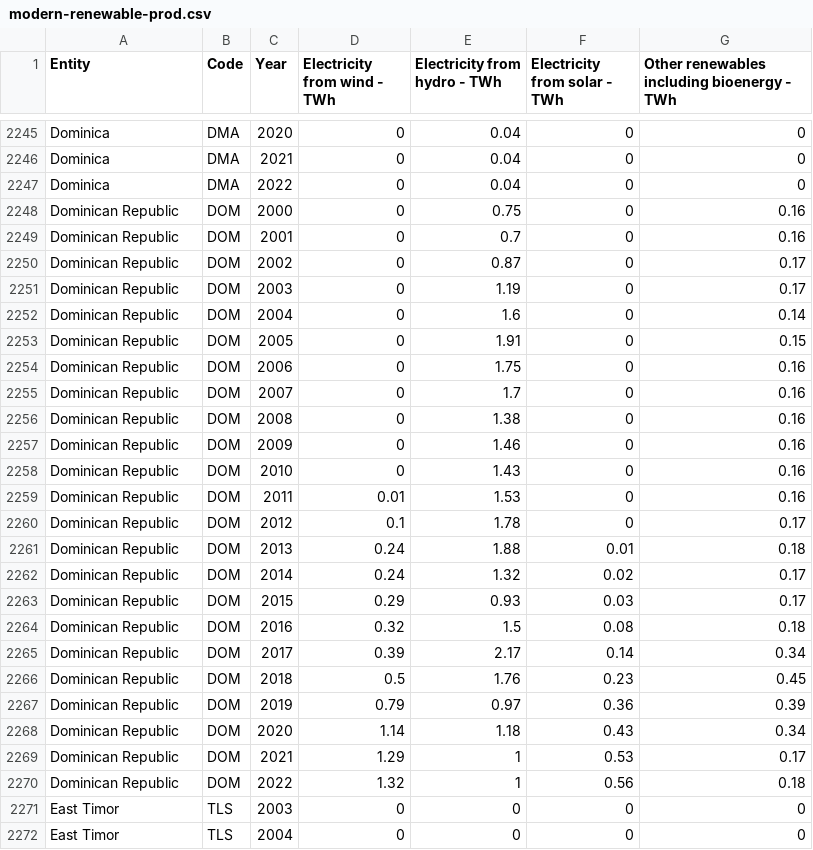
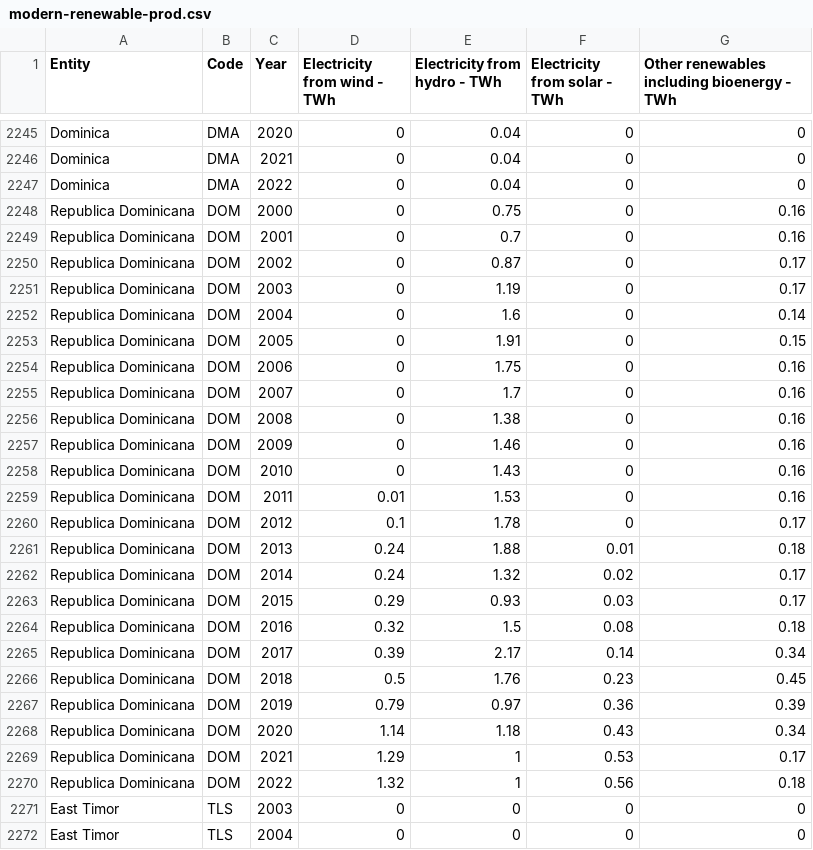
Before and after one commit to Aisengar/Energias_-renovables-, a CSV file: data/row_data/modern-renewable-prod.csv, drawn as a sheet; only a part is shown, gaps mark what is left out; the diff covers the shown part only.

```diff
--- a/data/row_data/modern-renewable-prod.csv
+++ b/data/row_data/modern-renewable-prod.csv
@@ -2247,25 +2247,25 @@ Dominica,DMA,2021,0,0.04,0,0
 Dominica,DMA,2022,0,0.04,0,0
-Dominican Republic,DOM,2000,0,0.75,0,0.16
-Dominican Republic,DOM,2001,0,0.7,0,0.16
-Dominican Republic,DOM,2002,0,0.87,0,0.17
-Dominican Republic,DOM,2003,0,1.19,0,0.17
-Dominican Republic,DOM,2004,0,1.6,0,0.14
-Dominican Republic,DOM,2005,0,1.91,0,0.15
-Dominican Republic,DOM,2006,0,1.75,0,0.16
-Dominican Republic,DOM,2007,0,1.7,0,0.16
-Dominican Republic,DOM,2008,0,1.38,0,0.16
-Dominican Republic,DOM,2009,0,1.46,0,0.16
-Dominican Republic,DOM,2010,0,1.43,0,0.16
-Dominican Republic,DOM,2011,0.01,1.53,0,0.16
-Dominican Republic,DOM,2012,0.1,1.78,0,0.17
-Dominican Republic,DOM,2013,0.24,1.88,0.01,0.18
-Dominican Republic,DOM,2014,0.24,1.32,0.02,0.17
-Dominican Republic,DOM,2015,0.29,0.93,0.03,0.17
-Dominican Republic,DOM,2016,0.32,1.5,0.08,0.18
-Dominican Republic,DOM,2017,0.39,2.17,0.14,0.34
-Dominican Republic,DOM,2018,0.5,1.76,0.23,0.45
-Dominican Republic,DOM,2019,0.79,0.97,0.36,0.39
-Dominican Republic,DOM,2020,1.14,1.18,0.43,0.34
-Dominican Republic,DOM,2021,1.29,1,0.53,0.17
-Dominican Republic,DOM,2022,1.32,1,0.56,0.18
+Republica Dominicana,DOM,2000,0,0.75,0,0.16
+Republica Dominicana,DOM,2001,0,0.7,0,0.16
+Republica Dominicana,DOM,2002,0,0.87,0,0.17
+Republica Dominicana,DOM,2003,0,1.19,0,0.17
+Republica Dominicana,DOM,2004,0,1.6,0,0.14
+Republica Dominicana,DOM,2005,0,1.91,0,0.15
+Republica Dominicana,DOM,2006,0,1.75,0,0.16
+Republica Dominicana,DOM,2007,0,1.7,0,0.16
+Republica Dominicana,DOM,2008,0,1.38,0,0.16
+Republica Dominicana,DOM,2009,0,1.46,0,0.16
+Republica Dominicana,DOM,2010,0,1.43,0,0.16
+Republica Dominicana,DOM,2011,0.01,1.53,0,0.16
+Republica Dominicana,DOM,2012,0.1,1.78,0,0.17
+Republica Dominicana,DOM,2013,0.24,1.88,0.01,0.18
+Republica Dominicana,DOM,2014,0.24,1.32,0.02,0.17
+Republica Dominicana,DOM,2015,0.29,0.93,0.03,0.17
+Republica Dominicana,DOM,2016,0.32,1.5,0.08,0.18
+Republica Dominicana,DOM,2017,0.39,2.17,0.14,0.34
+Republica Dominicana,DOM,2018,0.5,1.76,0.23,0.45
+Republica Dominicana,DOM,2019,0.79,0.97,0.36,0.39
+Republica Dominicana,DOM,2020,1.14,1.18,0.43,0.34
+Republica Dominicana,DOM,2021,1.29,1,0.53,0.17
+Republica Dominicana,DOM,2022,1.32,1,0.56,0.18
 East Timor,TLS,2003,0,0,0,0
```
Also changed, not shown: 59 edited cells elsewhere in this file, data/row_data/Consumo_de_energia_renovable.csv, data/row_data/biofuel-production.csv, 12 other files.
